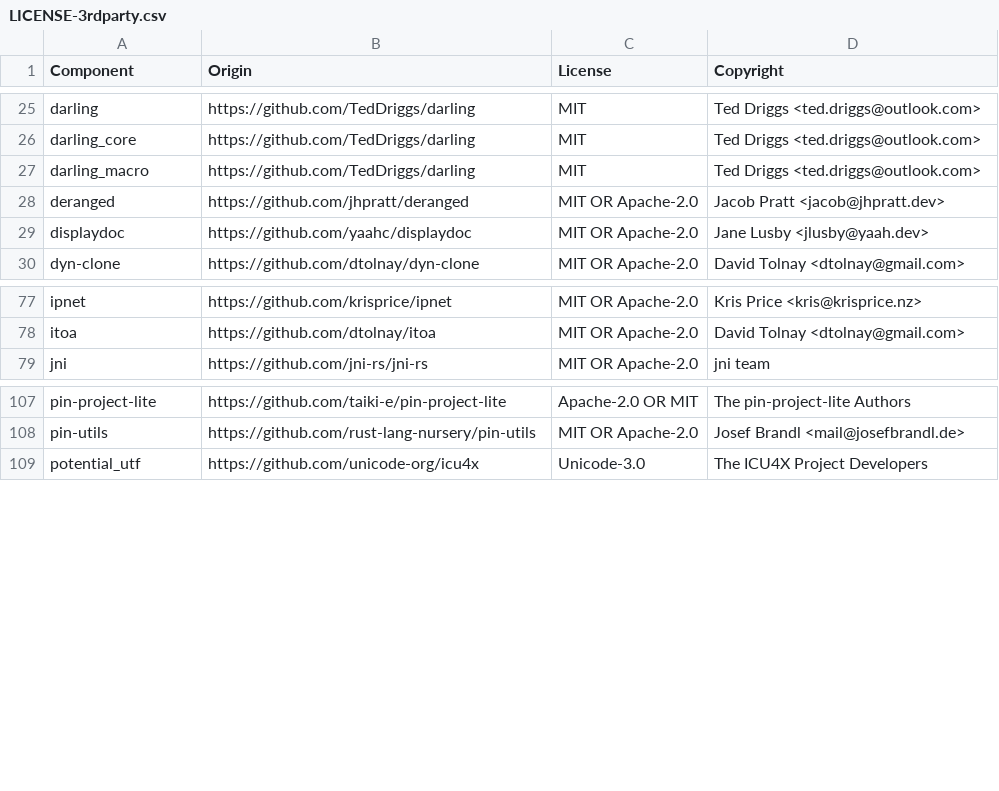
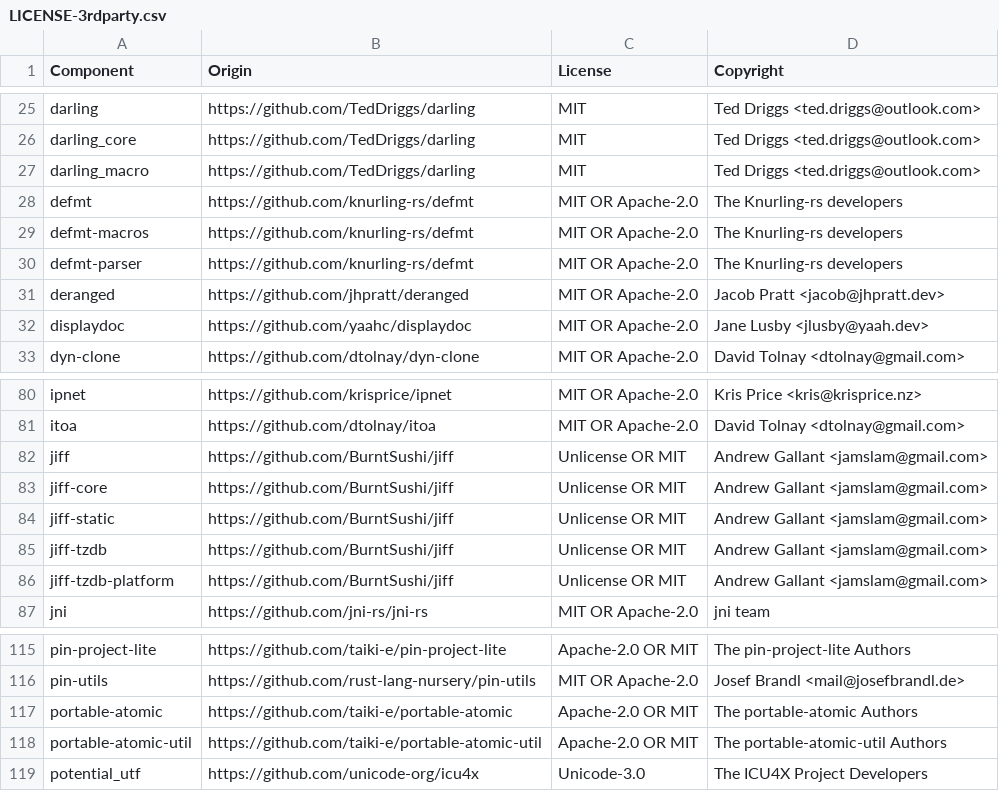
Before and after one commit to DataDog/datadog-api-client-rust, a CSV file: LICENSE-3rdparty.csv, drawn as a sheet; only a part is shown, gaps mark what is left out.

Commit message:
Regenerate client from commit 843ad23 of spec repo

```diff
--- a/LICENSE-3rdparty.csv
+++ b/LICENSE-3rdparty.csv
@@ -27,2 +27,5 @@ darling_core,https://github.com/TedDriggs/darling,MIT,Ted Driggs <ted.driggs@out
 darling_macro,https://github.com/TedDriggs/darling,MIT,Ted Driggs <ted.driggs@outlook.com>
+defmt,https://github.com/knurling-rs/defmt,MIT OR Apache-2.0,The Knurling-rs developers
+defmt-macros,https://github.com/knurling-rs/defmt,MIT OR Apache-2.0,The Knurling-rs developers
+defmt-parser,https://github.com/knurling-rs/defmt,MIT OR Apache-2.0,The Knurling-rs developers
 deranged,https://github.com/jhpratt/deranged,MIT OR Apache-2.0,Jacob Pratt <jacob@jhpratt.dev>
@@ -78,2 +81,7 @@ ipnet,https://github.com/krisprice/ipnet,MIT OR Apache-2.0,Kris Price <kris@kris
 itoa,https://github.com/dtolnay/itoa,MIT OR Apache-2.0,David Tolnay <dtolnay@gmail.com>
+jiff,https://github.com/BurntSushi/jiff,Unlicense OR MIT,Andrew Gallant <jamslam@gmail.com>
+jiff-core,https://github.com/BurntSushi/jiff,Unlicense OR MIT,Andrew Gallant <jamslam@gmail.com>
+jiff-static,https://github.com/BurntSushi/jiff,Unlicense OR MIT,Andrew Gallant <jamslam@gmail.com>
+jiff-tzdb,https://github.com/BurntSushi/jiff,Unlicense OR MIT,Andrew Gallant <jamslam@gmail.com>
+jiff-tzdb-platform,https://github.com/BurntSushi/jiff,Unlicense OR MIT,Andrew Gallant <jamslam@gmail.com>
 jni,https://github.com/jni-rs/jni-rs,MIT OR Apache-2.0,jni team
@@ -108,2 +116,4 @@ pin-project-lite,https://github.com/taiki-e/pin-project-lite,Apache-2.0 OR MIT,T
 pin-utils,https://github.com/rust-lang-nursery/pin-utils,MIT OR Apache-2.0,Josef Brandl <mail@josefbrandl.de>
+portable-atomic,https://github.com/taiki-e/portable-atomic,Apache-2.0 OR MIT,The portable-atomic Authors
+portable-atomic-util,https://github.com/taiki-e/portable-atomic-util,Apache-2.0 OR MIT,The portable-atomic-util Authors
 potential_utf,https://github.com/unicode-org/icu4x,Unicode-3.0,The ICU4X Project Developers
```
